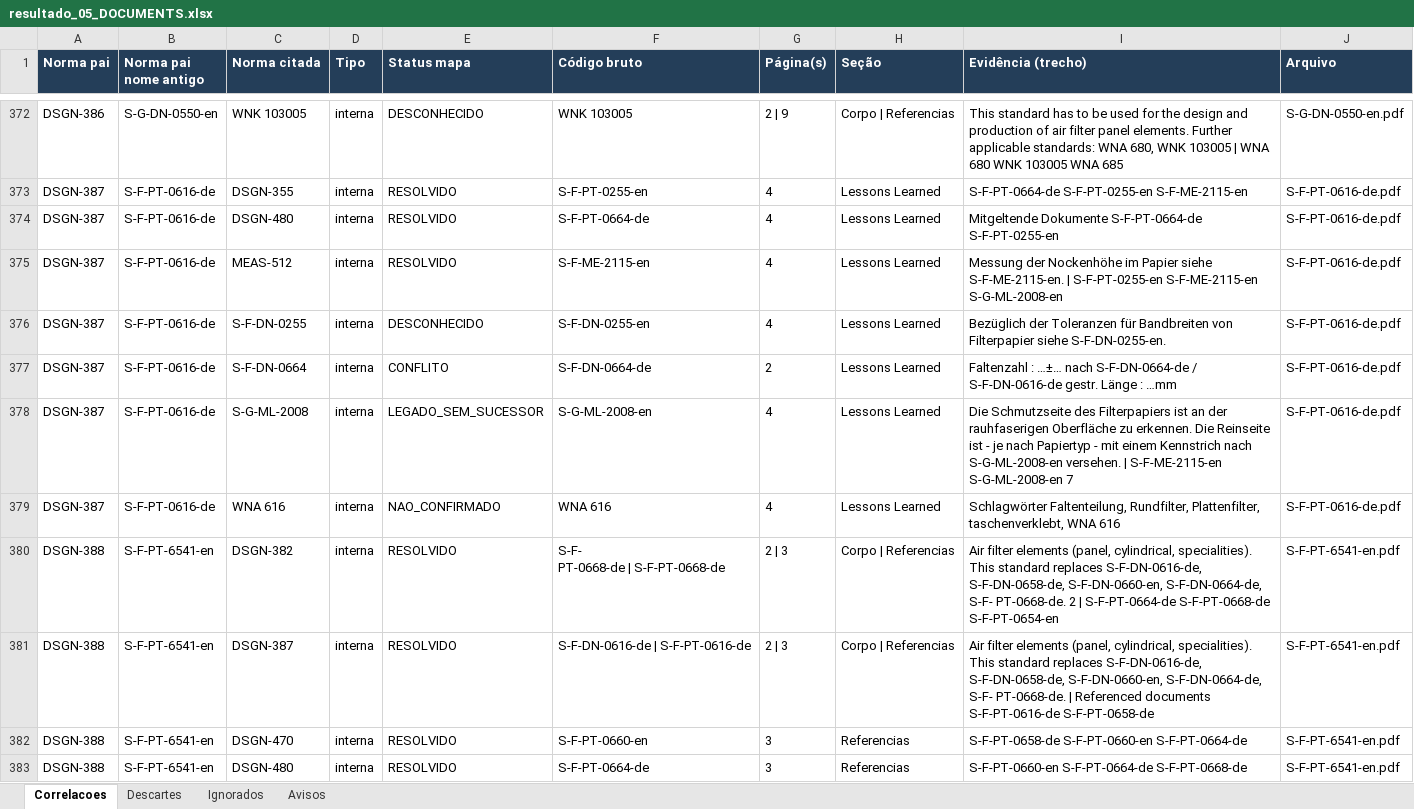
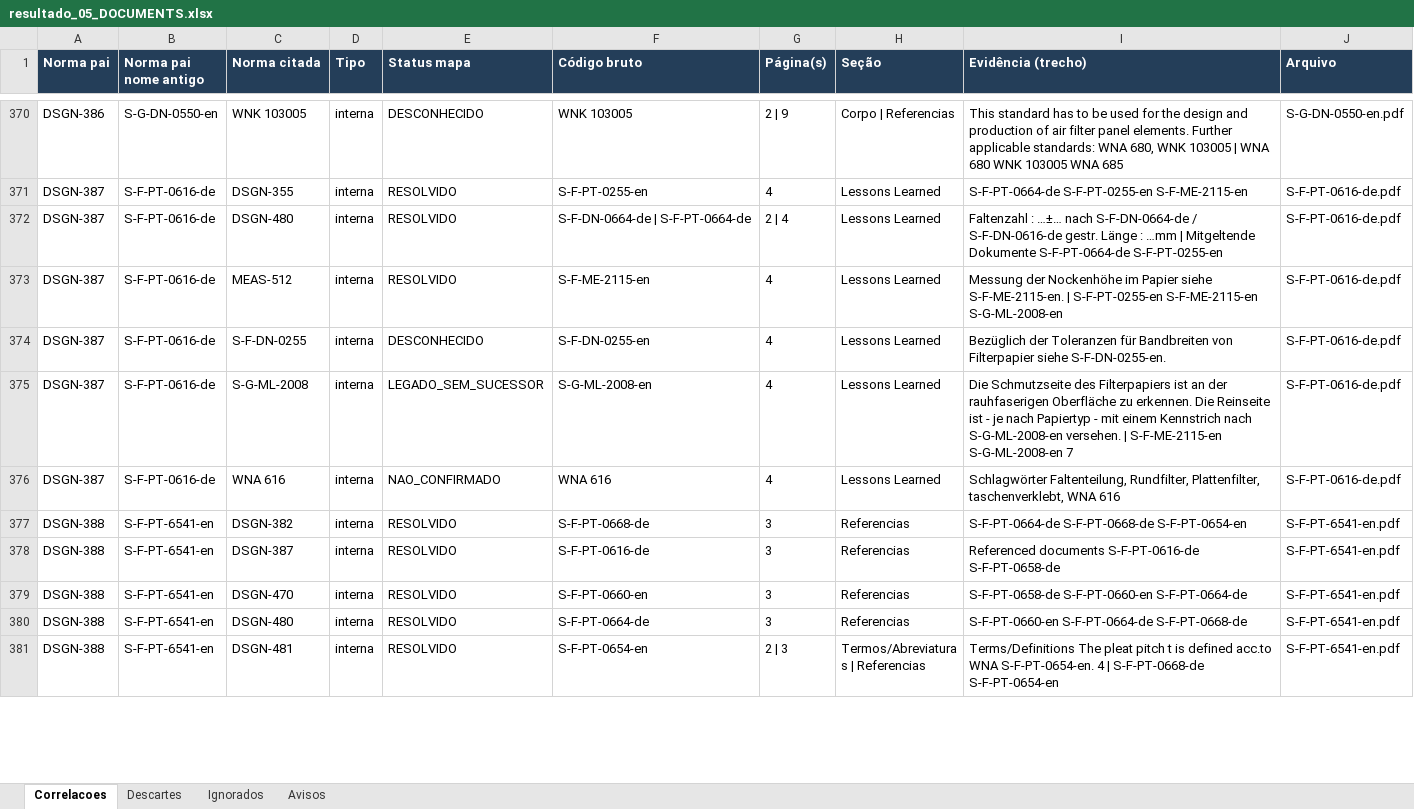
Before and after one commit to MAHLE-DE/link_normas, an Excel workbook: 10_EXTRATOR/saida/resultado_05_DOCUMENTS.xlsx, sheet Correlacoes, drawn as a sheet; only a part is shown, gaps mark what is left out; the shorter side is filled out with more unchanged rows; values as stored, in another font and other column widths than the file's, no borders; removed rows and columns are numbered as before the commit, all else as after; ↵ is a line break in a cell; the diff covers the shown part only; the diff names each change by its address in the sheet, - before the commit and + after, or states it on an @@ line.

```diff
--- a/10_EXTRATOR/saida/resultado_05_DOCUMENTS.xlsx (sheet Correlacoes)
+++ b/10_EXTRATOR/saida/resultado_05_DOCUMENTS.xlsx (sheet Correlacoes)
-F372 (Código bruto): S-F-PT-0664-de
+F372 (Código bruto): S-F-DN-0664-de | S-F-PT-0664-de
-G372 (Página(s)): 4
+G372 (Página(s)): 2 | 4
-I372 (Evidência (trecho)): Mitgeltende Dokumente…
+I372 (Evidência (trecho)): Faltenzahl : …±… nach S-F-DN-0664-de / S-F-DN-0616-de gestr. Länge : …mm | Mitgeltende Dokumente…
-row 377: DSGN-387 | S-F-PT-0616-de | S-F-DN-0664 | interna | CONFLITO | S-F-DN-0664-de | 2 | Lessons Learned | Faltenzahl : …±… nach S-F-DN-0664-de / S-F-DN-0616-de gestr. Länge : …mm | S-F-PT-0616-de.pdf
-F377 (Código bruto): S-F- ↵ PT-0668-de | S-F-PT-0668-de
+F377 (Código bruto): S-F-PT-0668-de
-G377:G378 (Página(s)): 2 | 3
+G377:G378 (Página(s)): 3
-H377:H378 (Seção): Corpo | Referencias
+H377:H378 (Seção): Referencias
-I377 (Evidência (trecho)): Air filter elements (panel, cylindrical, specialities). This standard replaces S-F-DN-0616-de, S-F-DN-0658-de, S-F-DN-0660-en, S-F-DN-0664-de, S-F- PT-0668-de. 2 | S-F-PT-0664-de S-F-PT-0668-de…
+I377 (Evidência (trecho)): S-F-PT-0664-de S-F-PT-0668-de…
-F378 (Código bruto): S-F-DN-0616-de | S-F-PT-0616-de
+F378 (Código bruto): S-F-PT-0616-de
-I378 (Evidência (trecho)): Air filter elements (panel, cylindrical, specialities). This standard replaces S-F-DN-0616-de, S-F-DN-0658-de, S-F-DN-0660-en, S-F-DN-0664-de, S-F- PT-0668-de. | Referenced documents…
+I378 (Evidência (trecho)): Referenced documents…
```
Also changed, not shown: 7 added rows, 15 removed rows and 85 edited cells elsewhere in this sheet, sheet Descartes, 02_BANCO_ATUAL/mapa_base/mapa_normas_v1_revisao.xlsx, 2 other files.
